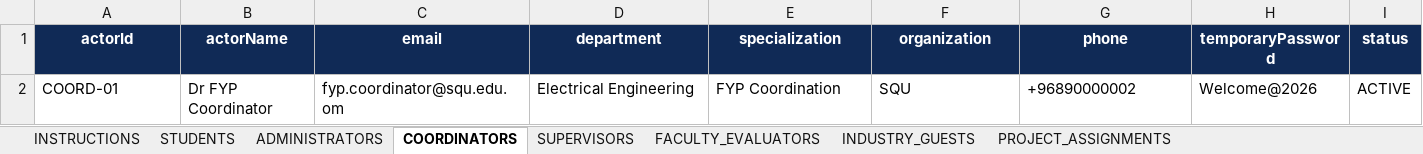
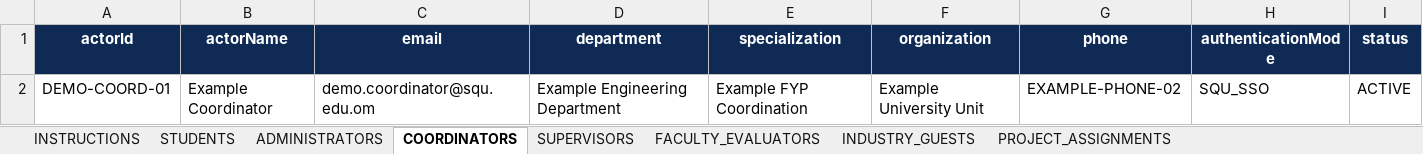
Before and after one commit to ranym-eng/FYP-Online-Grading-Platform, an Excel workbook: docs/templates/modele_initialisation_plateforme_fyp.xlsx, sheet COORDINATORS, drawn as a sheet; values as stored, in another font and other column widths than the file's, no borders; removed rows and columns are numbered as before the commit, all else as after; the diff names each change by its address in the sheet, - before the commit and + after, or states it on an @@ line.

```diff
--- a/docs/templates/modele_initialisation_plateforme_fyp.xlsx (sheet COORDINATORS)
+++ b/docs/templates/modele_initialisation_plateforme_fyp.xlsx (sheet COORDINATORS)
-H1: temporaryPassword
+H1: authenticationMode
-row 2: COORD-01 | Dr FYP Coordinator | fyp.coordinator@squ.edu.om | Electrical Engineering | FYP Coordination | SQU | +96890000002 | Welcome@2026 | ACTIVE
+row 2: DEMO-COORD-01 | Example Coordinator | demo.coordinator@squ.edu.om | Example Engineering Department | Example FYP Coordination | Example University Unit | EXAMPLE-PHONE-02 | SQU_SSO | ACTIVE
```
Also changed, not shown: sheet PROJECT_ASSIGNMENTS, sheet STUDENTS, sheet SUPERVISORS, sheet FACULTY_EVALUATORS, sheet INDUSTRY_GUESTS, sheet ADMINISTRATORS, 1 more sheet, docs/examples/imports/exemple_initialisation_complete_fyp_2027_2028.xlsx, docs/examples/imports/exemple_initialisation_minimale_fyp_2028_2029.xlsx, 37 other files.
